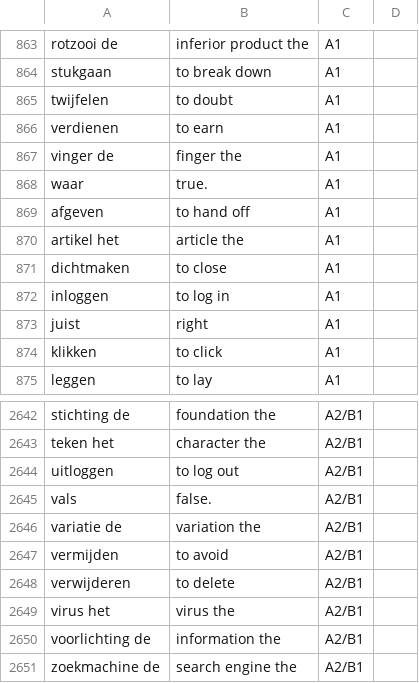
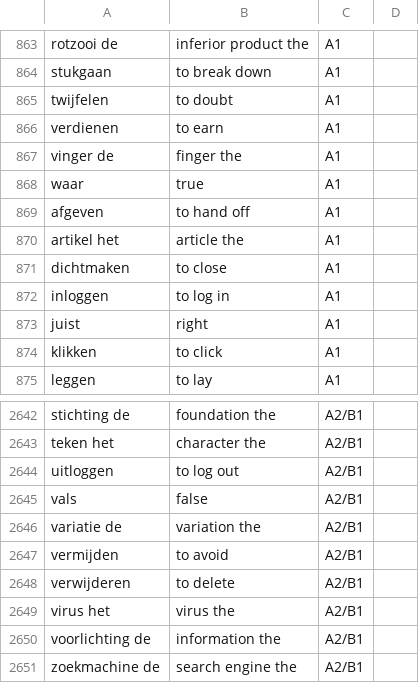
Before and after one commit to paolobarzon/FLASH-DUTCH, a CSV file: assets/wordscopy.csv, drawn as a sheet; only a part is shown, gaps mark what is left out.

```diff
--- a/assets/wordscopy.csv
+++ b/assets/wordscopy.csv
@@ -867,3 +867,3 @@ verdienen,to earn,A1
 vinger de,finger the,A1
-waar,true.,A1
+waar,true,A1
 afgeven,to hand off,A1
@@ -2644,3 +2644,3 @@ teken het,character the,A2/B1
 uitloggen,to log out,A2/B1
-vals,false.,A2/B1
+vals,false,A2/B1
 variatie de,variation the,A2/B1
```
Also changed, not shown: 6 other files.
